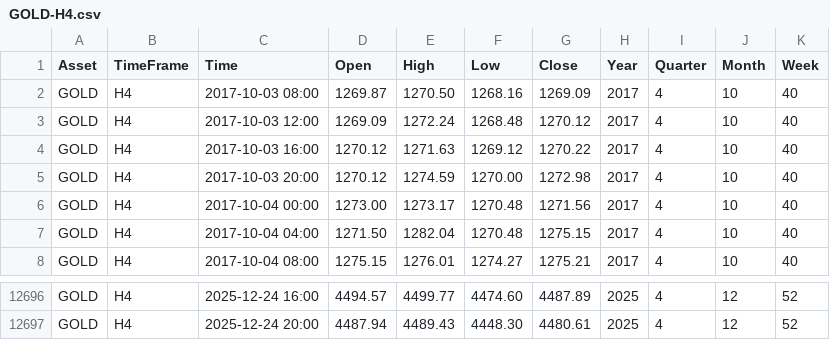
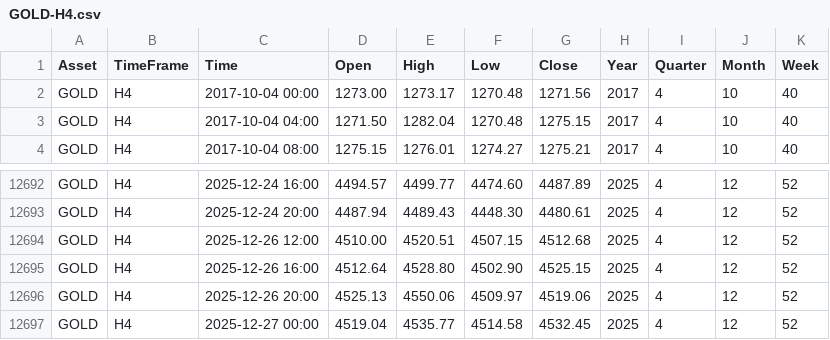
Before and after one commit to tohaitrieu/market-history, a CSV file: data/commodities/GOLD/GOLD-H4.csv, drawn as a sheet; only a part is shown, gaps mark what is left out.

```diff
--- a/data/commodities/GOLD/GOLD-H4.csv
+++ b/data/commodities/GOLD/GOLD-H4.csv
@@ -1,6 +1,2 @@
 Asset,TimeFrame,Time,Open,High,Low,Close,Year,Quarter,Month,Week
-GOLD,H4,2017-10-03 08:00,1269.87,1270.50,1268.16,1269.09,2017,4,10,40
-GOLD,H4,2017-10-03 12:00,1269.09,1272.24,1268.48,1270.12,2017,4,10,40
-GOLD,H4,2017-10-03 16:00,1270.12,1271.63,1269.12,1270.22,2017,4,10,40
-GOLD,H4,2017-10-03 20:00,1270.12,1274.59,1270.00,1272.98,2017,4,10,40
 GOLD,H4,2017-10-04 00:00,1273.00,1273.17,1270.48,1271.56,2017,4,10,40
@@ -12697 +12693,5 @@ GOLD,H4,2025-12-24 16:00,4494.57,4499.77,4474.60,4487.89,2025,4,12,52
 GOLD,H4,2025-12-24 20:00,4487.94,4489.43,4448.30,4480.61,2025,4,12,52
+GOLD,H4,2025-12-26 12:00,4510.00,4520.51,4507.15,4512.68,2025,4,12,52
+GOLD,H4,2025-12-26 16:00,4512.64,4528.80,4502.90,4525.15,2025,4,12,52
+GOLD,H4,2025-12-26 20:00,4525.13,4550.06,4509.97,4519.06,2025,4,12,52
+GOLD,H4,2025-12-27 00:00,4519.04,4535.77,4514.58,4532.45,2025,4,12,52
```
Also changed, not shown: data/commodities/GOLD/GOLD-D1.csv, data/commodities/GOLD/GOLD-MN.csv, 5 other files.
